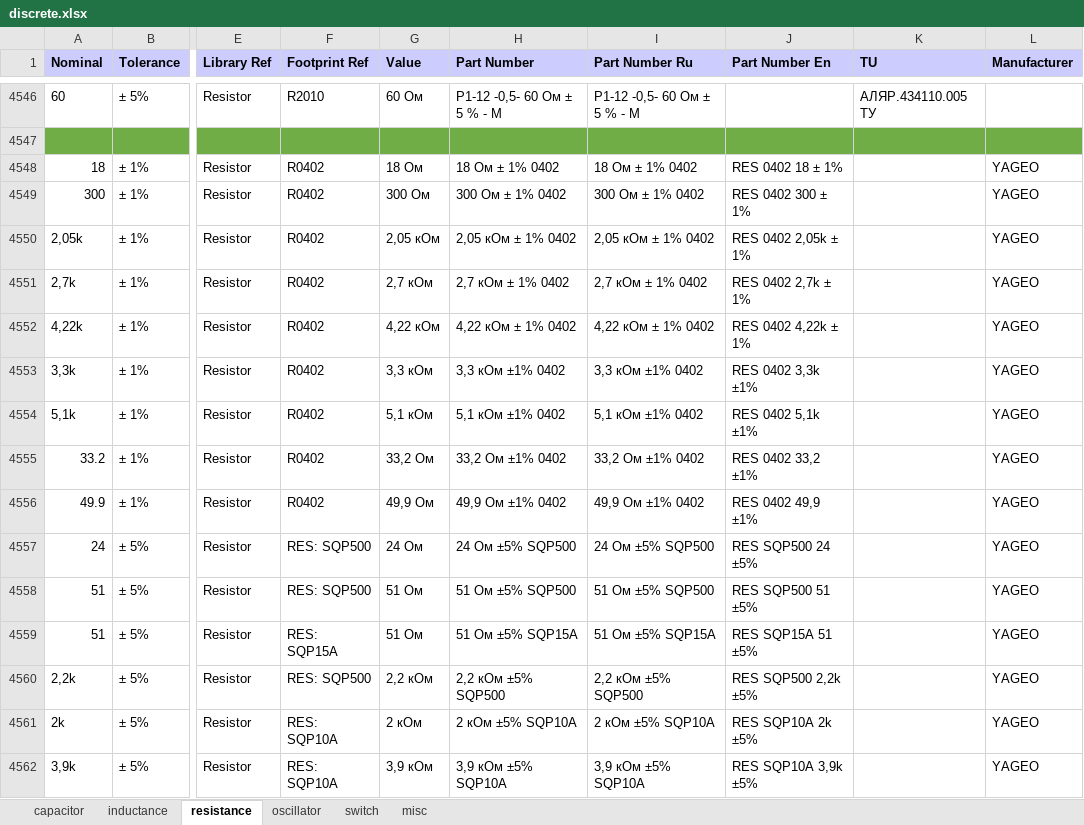
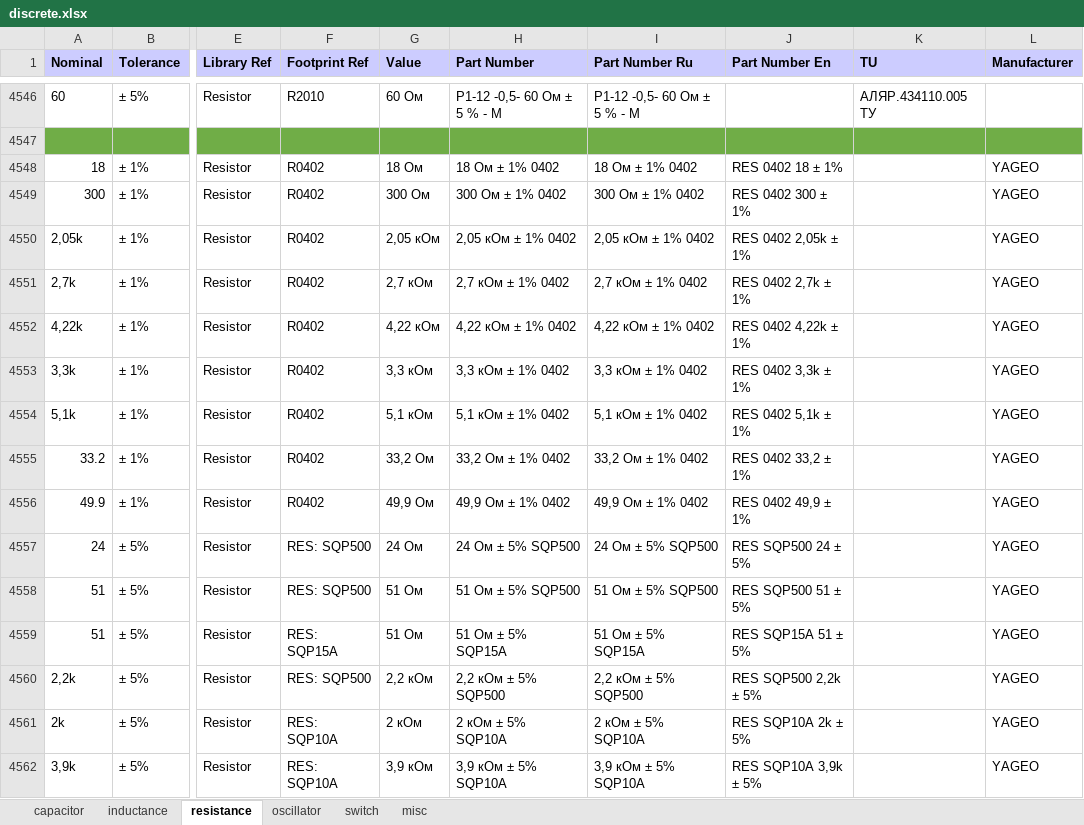
Before and after one commit to garou-g/elem_altium_db2, an Excel workbook: library/discrete.xlsx, sheet resistance, drawn as a sheet; only a part is shown, gaps mark what is left out; values as stored, in another font and other column widths than the file's, no borders; the diff covers the shown part only; the diff names each change by its address in the sheet, - before the commit and + after, or states it on an @@ line.

```diff
--- a/library/discrete.xlsx (sheet resistance)
+++ b/library/discrete.xlsx (sheet resistance)
-H4553 (Part Number): 3,3 кОм ±1% 0402
+H4553 (Part Number): 3,3 кОм ± 1% 0402
-I4553 (Part Number Ru): 3,3 кОм ±1% 0402
+I4553 (Part Number Ru): 3,3 кОм ± 1% 0402
-J4553 (Part Number En): RES 0402 3,3k ±1%
+J4553 (Part Number En): RES 0402 3,3k ± 1%
-H4554 (Part Number): 5,1 кОм ±1% 0402
+H4554 (Part Number): 5,1 кОм ± 1% 0402
-I4554 (Part Number Ru): 5,1 кОм ±1% 0402
+I4554 (Part Number Ru): 5,1 кОм ± 1% 0402
-J4554 (Part Number En): RES 0402 5,1k ±1%
+J4554 (Part Number En): RES 0402 5,1k ± 1%
-H4555 (Part Number): 33,2 Ом ±1% 0402
+H4555 (Part Number): 33,2 Ом ± 1% 0402
-I4555 (Part Number Ru): 33,2 Ом ±1% 0402
+I4555 (Part Number Ru): 33,2 Ом ± 1% 0402
-J4555 (Part Number En): RES 0402 33,2 ±1%
+J4555 (Part Number En): RES 0402 33,2 ± 1%
-H4556 (Part Number): 49,9 Ом ±1% 0402
+H4556 (Part Number): 49,9 Ом ± 1% 0402
-I4556 (Part Number Ru): 49,9 Ом ±1% 0402
+I4556 (Part Number Ru): 49,9 Ом ± 1% 0402
-J4556 (Part Number En): RES 0402 49,9 ±1%
+J4556 (Part Number En): RES 0402 49,9 ± 1%
-H4557 (Part Number): 24 Ом ±5% SQP500
+H4557 (Part Number): 24 Ом ± 5% SQP500
-I4557 (Part Number Ru): 24 Ом ±5% SQP500
+I4557 (Part Number Ru): 24 Ом ± 5% SQP500
-J4557 (Part Number En): RES SQP500 24 ±5%
+J4557 (Part Number En): RES SQP500 24 ± 5%
-H4558 (Part Number): 51 Ом ±5% SQP500
+H4558 (Part Number): 51 Ом ± 5% SQP500
-I4558 (Part Number Ru): 51 Ом ±5% SQP500
+I4558 (Part Number Ru): 51 Ом ± 5% SQP500
-J4558 (Part Number En): RES SQP500 51 ±5%
+J4558 (Part Number En): RES SQP500 51 ± 5%
-H4559 (Part Number): 51 Ом ±5% SQP15A
+H4559 (Part Number): 51 Ом ± 5% SQP15A
-I4559 (Part Number Ru): 51 Ом ±5% SQP15A
+I4559 (Part Number Ru): 51 Ом ± 5% SQP15A
-J4559 (Part Number En): RES SQP15A 51 ±5%
+J4559 (Part Number En): RES SQP15A 51 ± 5%
-H4560 (Part Number): 2,2 кОм ±5% SQP500
+H4560 (Part Number): 2,2 кОм ± 5% SQP500
-I4560 (Part Number Ru): 2,2 кОм ±5% SQP500
+I4560 (Part Number Ru): 2,2 кОм ± 5% SQP500
-J4560 (Part Number En): RES SQP500 2,2k ±5%
+J4560 (Part Number En): RES SQP500 2,2k ± 5%
-H4561 (Part Number): 2 кОм ±5% SQP10A
+H4561 (Part Number): 2 кОм ± 5% SQP10A
-I4561 (Part Number Ru): 2 кОм ±5% SQP10A
+I4561 (Part Number Ru): 2 кОм ± 5% SQP10A
-J4561 (Part Number En): RES SQP10A 2k ±5%
+J4561 (Part Number En): RES SQP10A 2k ± 5%
-H4562 (Part Number): 3,9 кОм ±5% SQP10A
+H4562 (Part Number): 3,9 кОм ± 5% SQP10A
-I4562 (Part Number Ru): 3,9 кОм ±5% SQP10A
+I4562 (Part Number Ru): 3,9 кОм ± 5% SQP10A
-J4562 (Part Number En): RES SQP10A 3,9k ±5%
+J4562 (Part Number En): RES SQP10A 3,9k ± 5%
```
Also changed, not shown: 4 added rows and 3 edited cells elsewhere in this sheet, sheet capacitor, library/transistors.xlsx.
